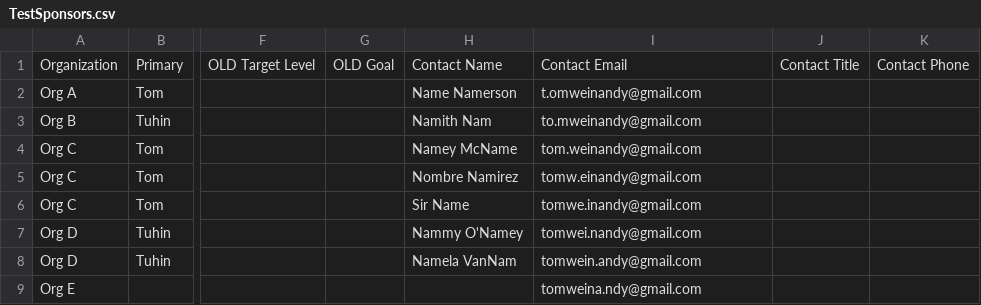
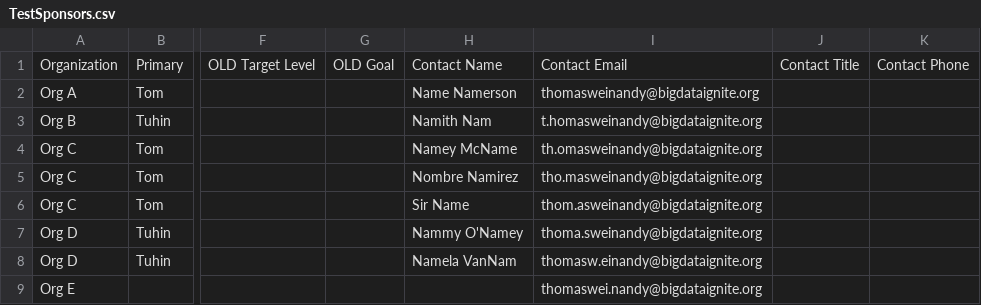
Before and after one commit to tomweinandy/100DaysOfCode, a CSV file: Projects/Day097/TestSponsors.csv, drawn as a sheet; only a part is shown, gaps mark what is left out; the diff names each change by its address in the sheet, - before the commit and + after, or states it on an @@ line.

```diff
--- a/Projects/Day097/TestSponsors.csv
+++ b/Projects/Day097/TestSponsors.csv
-I2: t.omweinandy@gmail.com
+I2: thomasweinandy@bigdataignite.org
-I3: to.mweinandy@gmail.com
+I3: t.homasweinandy@bigdataignite.org
-I4: tom.weinandy@gmail.com
+I4: th.omasweinandy@bigdataignite.org
-I5: tomw.einandy@gmail.com
+I5: tho.masweinandy@bigdataignite.org
-I6: tomwe.inandy@gmail.com
+I6: thom.asweinandy@bigdataignite.org
-I7: tomwei.nandy@gmail.com
+I7: thoma.sweinandy@bigdataignite.org
-I8: tomwein.andy@gmail.com
+I8: thomasw.einandy@bigdataignite.org
-I9: tomweina.ndy@gmail.com
+I9: thomaswei.nandy@bigdataignite.org
```
Also changed, not shown: 1 other file.
